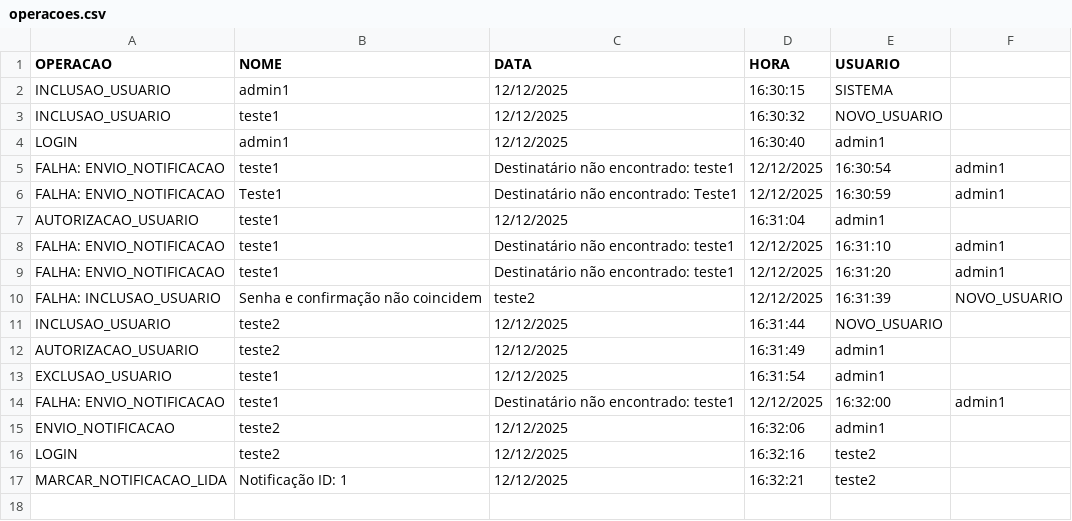
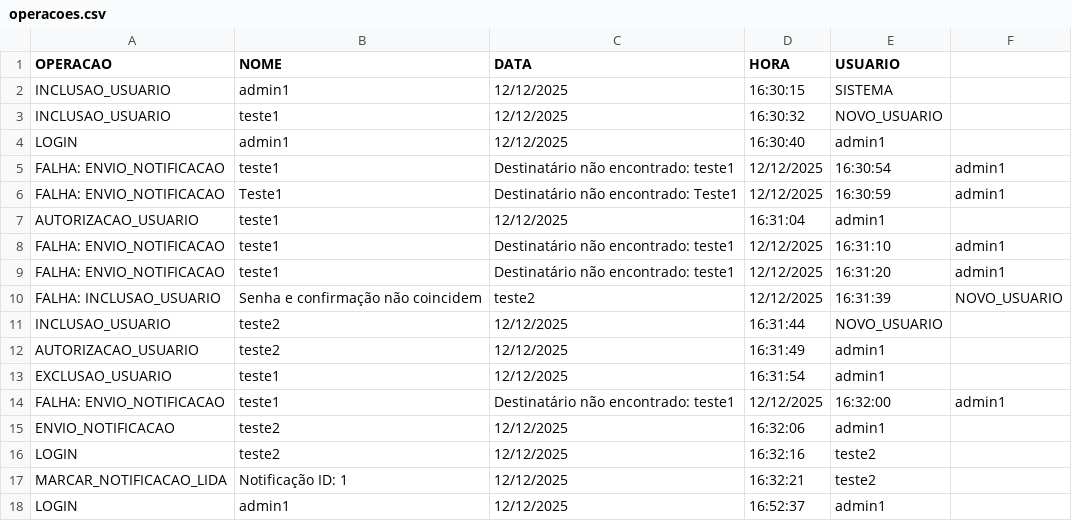
Before and after one commit to erikestevam/Acesso-de-Usuario, a CSV file: operacoes.csv, drawn as a sheet; the diff names each change by its address in the sheet, - before the commit and + after, or states it on an @@ line.

```diff
--- a/operacoes.csv
+++ b/operacoes.csv
+row 18: LOGIN | admin1 | 12/12/2025 | 16:52:37 | admin1
```
Also changed, not shown: 37 other files.
